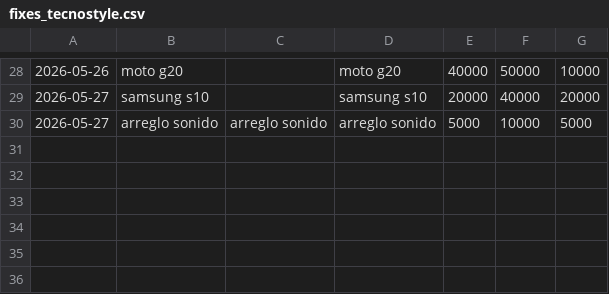
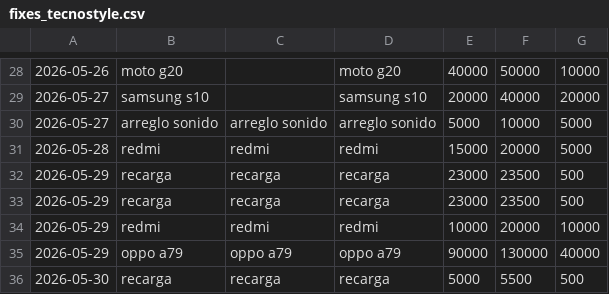
Before and after one commit to AnduellgDeveloper/TecnoImpacto-Sistema-Registros, a CSV file: data/fixes_tecnostyle.csv, drawn as a sheet; only a part is shown, gaps mark what is left out.

```diff
--- a/data/fixes_tecnostyle.csv
+++ b/data/fixes_tecnostyle.csv
@@ -30 +30,7 @@
 2026-05-27,arreglo sonido,arreglo sonido,arreglo sonido,5000,10000,5000
+2026-05-28,redmi ,redmi,redmi,15000,20000,5000
+2026-05-29,recarga,recarga,recarga,23000,23500,500
+2026-05-29,recarga,recarga,recarga,23000,23500,500
+2026-05-29,redmi,redmi,redmi,10000,20000,10000
+2026-05-29,oppo a79,oppo a79,oppo a79,90000,130000,40000
+2026-05-30,recarga,recarga,recarga,5000,5500,500
```
Also changed, not shown: data/inv_tecnostyle.csv, data/ventas_tecnostyle.csv.
